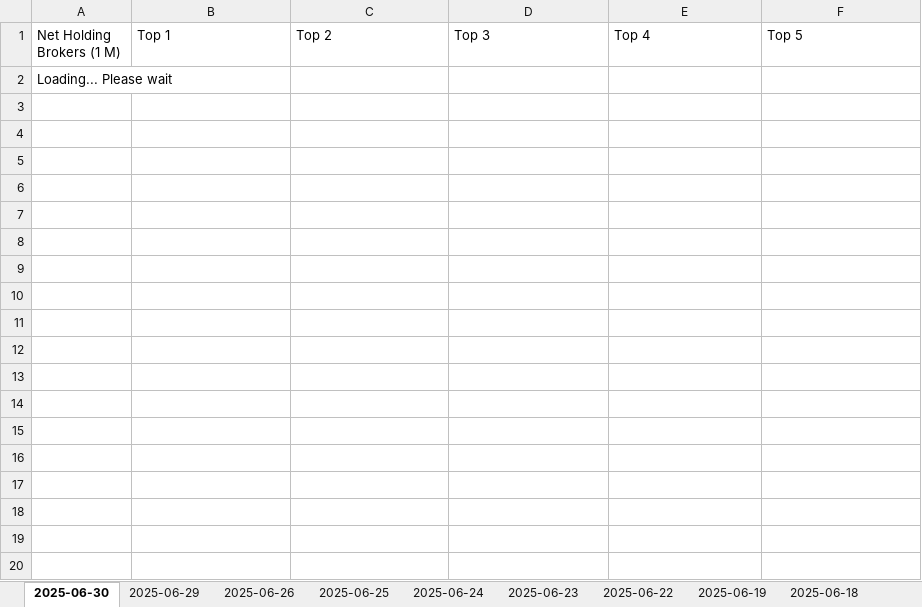
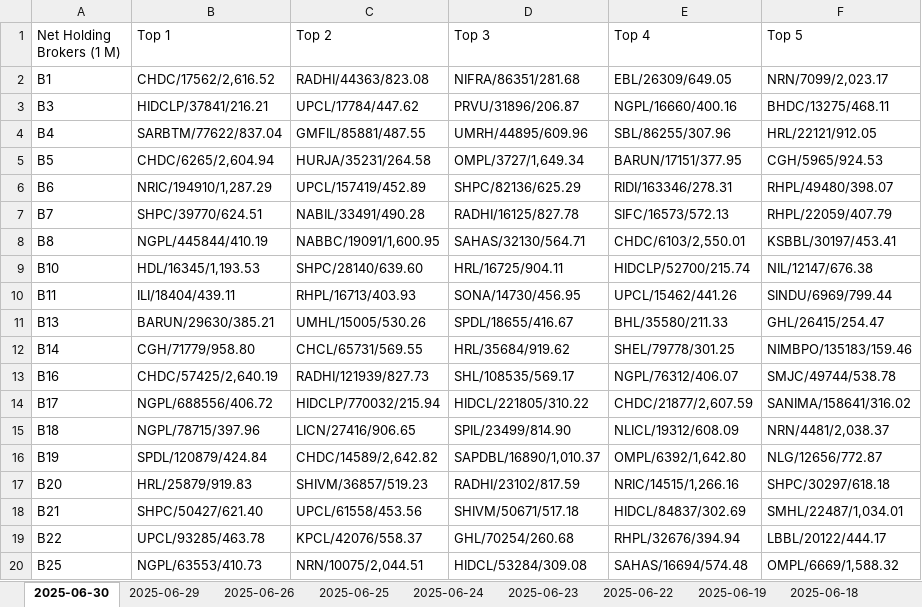
Before and after one commit to Ayushbct/download_nepse_alpha, an Excel workbook: Broker_Analysis.xlsx, sheet 2025-06-30, drawn as a sheet; only a part is shown; values as stored, in another font and other column widths than the file's, no borders; removed rows and columns are numbered as before the commit, all else as after; the diff covers the shown part only; the diff names each change by its address in the sheet, - before the commit and + after, or states it on an @@ line.

```diff
--- a/Broker_Analysis.xlsx (sheet 2025-06-30)
+++ b/Broker_Analysis.xlsx (sheet 2025-06-30)
-row 2: Loading... Please wait
+row 2: B1 | CHDC/17562/2,616.52 | RADHI/44363/823.08 | NIFRA/86351/281.68 | EBL/26309/649.05 | NRN/7099/2,023.17
+row 3: B3 | HIDCLP/37841/216.21 | UPCL/17784/447.62 | PRVU/31896/206.87 | NGPL/16660/400.16 | BHDC/13275/468.11
+row 4: B4 | SARBTM/77622/837.04 | GMFIL/85881/487.55 | UMRH/44895/609.96 | SBL/86255/307.96 | HRL/22121/912.05
+row 5: B5 | CHDC/6265/2,604.94 | HURJA/35231/264.58 | OMPL/3727/1,649.34 | BARUN/17151/377.95 | CGH/5965/924.53
+row 6: B6 | NRIC/194910/1,287.29 | UPCL/157419/452.89 | SHPC/82136/625.29 | RIDI/163346/278.31 | RHPL/49480/398.07
+row 7: B7 | SHPC/39770/624.51 | NABIL/33491/490.28 | RADHI/16125/827.78 | SIFC/16573/572.13 | RHPL/22059/407.79
+row 8: B8 | NGPL/445844/410.19 | NABBC/19091/1,600.95 | SAHAS/32130/564.71 | CHDC/6103/2,550.01 | KSBBL/30197/453.41
+row 9: B10 | HDL/16345/1,193.53 | SHPC/28140/639.60 | HRL/16725/904.11 | HIDCLP/52700/215.74 | NIL/12147/676.38
+row 10: B11 | ILI/18404/439.11 | RHPL/16713/403.93 | SONA/14730/456.95 | UPCL/15462/441.26 | SINDU/6969/799.44
+row 11: B13 | BARUN/29630/385.21 | UMHL/15005/530.26 | SPDL/18655/416.67 | BHL/35580/211.33 | GHL/26415/254.47
+row 12: B14 | CGH/71779/958.80 | CHCL/65731/569.55 | HRL/35684/919.62 | SHEL/79778/301.25 | NIMBPO/135183/159.46
+row 13: B16 | CHDC/57425/2,640.19 | RADHI/121939/827.73 | SHL/108535/569.17 | NGPL/76312/406.07 | SMJC/49744/538.78
+row 14: B17 | NGPL/688556/406.72 | HIDCLP/770032/215.94 | HIDCL/221805/310.22 | CHDC/21877/2,607.59 | SANIMA/158641/316.02
+row 15: B18 | NGPL/78715/397.96 | LICN/27416/906.65 | SPIL/23499/814.90 | NLICL/19312/608.09 | NRN/4481/2,038.37
+row 16: B19 | SPDL/120879/424.84 | CHDC/14589/2,642.82 | SAPDBL/16890/1,010.37 | OMPL/6392/1,642.80 | NLG/12656/772.87
+row 17: B20 | HRL/25879/919.83 | SHIVM/36857/519.23 | RADHI/23102/817.59 | NRIC/14515/1,266.16 | SHPC/30297/618.18
+row 18: B21 | SHPC/50427/621.40 | UPCL/61558/453.56 | SHIVM/50671/517.18 | HIDCL/84837/302.69 | SMHL/22487/1,034.01
+row 19: B22 | UPCL/93285/463.78 | KPCL/42076/558.37 | GHL/70254/260.68 | RHPL/32676/394.94 | LBBL/20122/444.17
+row 20: B25 | NGPL/63553/410.73 | NRN/10075/2,044.51 | HIDCL/53284/309.08 | SAHAS/16694/574.48 | OMPL/6669/1,588.32
```
Also changed, not shown: 73 added rows elsewhere in this sheet, 1 other file.
